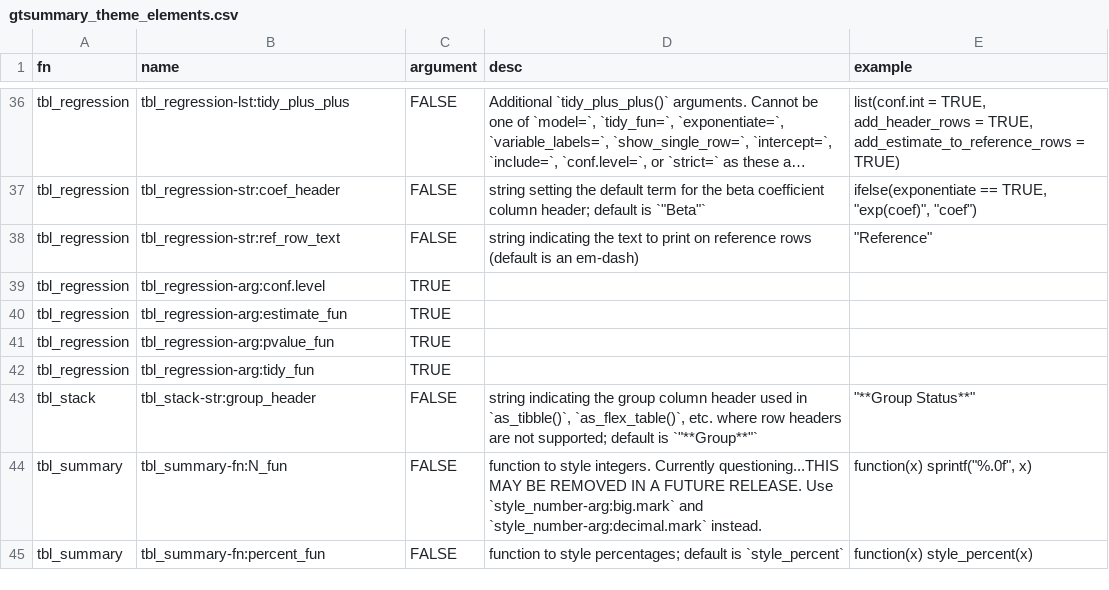
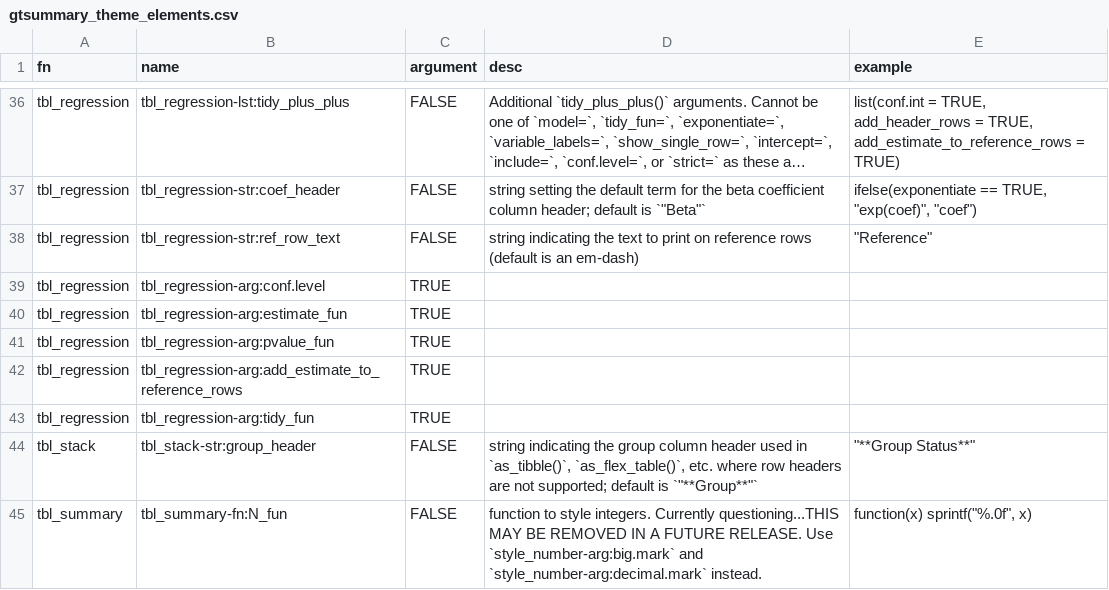
Before and after one commit to ddsjoberg/gtsummary, a CSV file: data-raw/gtsummary_theme_elements.csv, drawn as a sheet; only a part is shown, gaps mark what is left out; the shorter side is filled out with more unchanged rows; long unchanged cells end in …; the diff names each change by its address in the sheet, - before the commit and + after, or states it on an @@ line.

Commit message:
added theme element to control ref row estimate arg

```diff
--- a/data-raw/gtsummary_theme_elements.csv
+++ b/data-raw/gtsummary_theme_elements.csv
+row 42: tbl_regression | tbl_regression-arg:add_estimate_to_reference_rows | TRUE
```
Also changed, not shown: 2 other files.
